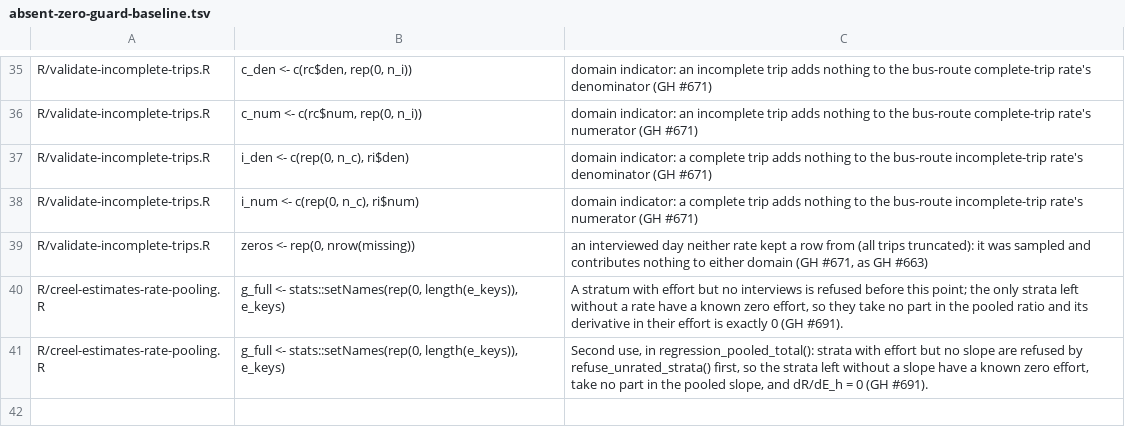
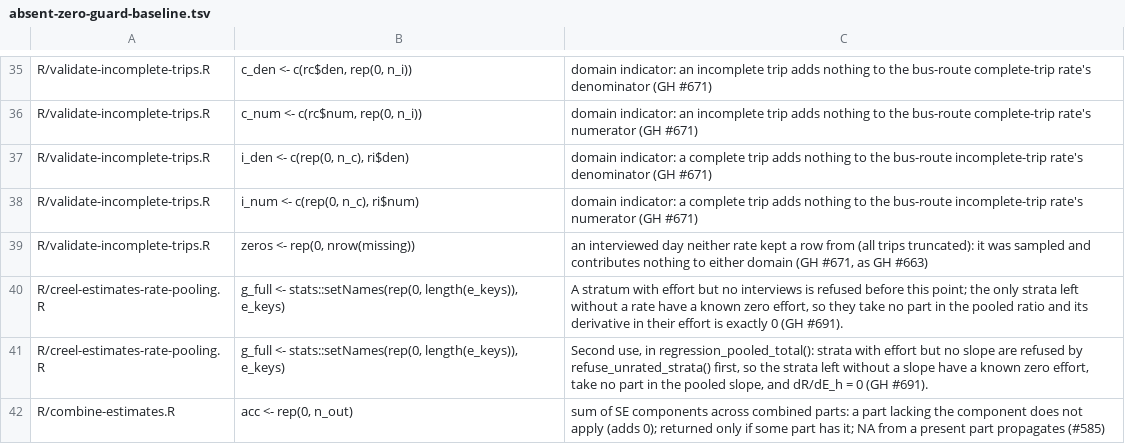
Before and after one commit to chrischizinski/tidycreel, a TSV file: scripts/absent-zero-guard-baseline.tsv, drawn as a sheet; only a part is shown, gaps mark what is left out.

Commit message:
feat: combine_estimates() and compare_estimates() for independent surveys (#585 part 3) (#715)
Sum totals, or difference two estimates, from separately and independently
sampled surveys. Variances add; intervals and the t test use Satterthwaite
df over each part's x$ci_df.

Refused with classed errors: shared interviews or counts (rows compared by
design role; one part's rows contained in another's; partial overlap warns),
a shared party-size or aerial calibration component, unknown provenance,
mismatched quantity / effort target / unit / by / conf_level, an unknown
unit, rates in a sum, a group missing from one part, and estimates that keep
no checkable data (sectioned, camera, angler trips, mark-recapture). Rates
are also checked against their design's counts and stamps (pooled rates are
effort-weighted, #691). Combined results carry their parts' provenance and
designs so they can be combined again and still be checked.

```diff
--- a/scripts/absent-zero-guard-baseline.tsv
+++ b/scripts/absent-zero-guard-baseline.tsv
@@ -41 +41,2 @@ R/creel-estimates-rate-pooling.R	g_full <- stats::setNames(rep(0, length(e_keys)
 R/creel-estimates-rate-pooling.R	g_full <- stats::setNames(rep(0, length(e_keys)), e_keys)	Second use, in regression_pooled_total(): strata with effort but no slope are refused by refuse_unrated_strata() first, so the strata left without a slope have a known zero effort, take no part in the pooled slope, and dR/dE_h = 0 (GH #691).
+R/combine-estimates.R	acc <- rep(0, n_out)	sum of SE components across combined parts: a part lacking the component does not apply (adds 0); returned only if some part has it; NA from a present part propagates (#585)
```
Also changed, not shown: 27 other files.
